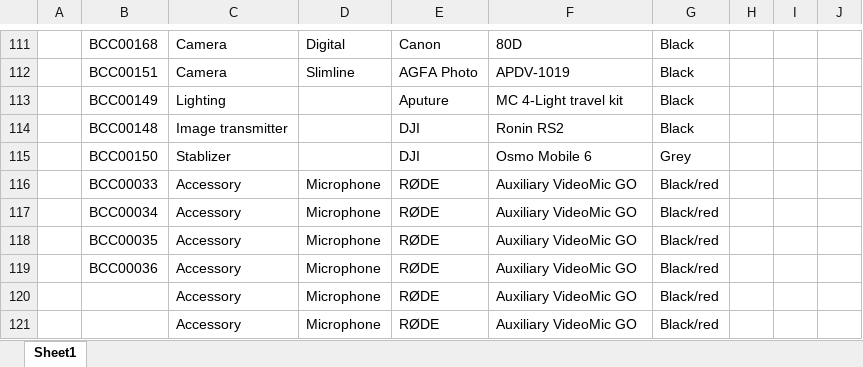
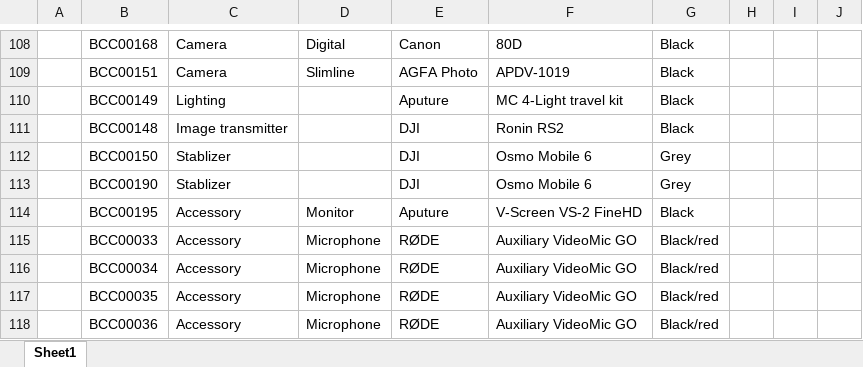
Before and after one commit to angelman95/lend-centre, an Excel workbook: inventory.xlsx, sheet Sheet1, drawn as a sheet; only a part is shown, gaps mark what is left out; the shorter side is filled out with more unchanged rows; values as stored, in another font and other column widths than the file's, no borders; the diff covers the shown part only; the diff names each change by its address in the sheet, - before the commit and + after, or states it on an @@ line.

```diff
--- a/inventory.xlsx (sheet Sheet1)
+++ b/inventory.xlsx (sheet Sheet1)
+row 113:  | BCC00190 | Stablizer |  | DJI | Osmo Mobile 6 | Grey
+row 114:  | BCC00195 | Accessory | Monitor | Aputure | V-Screen VS-2 FineHD | Black
```
Also changed, not shown: 10 added rows, 3 removed rows and 4 edited cells elsewhere in this sheet.
